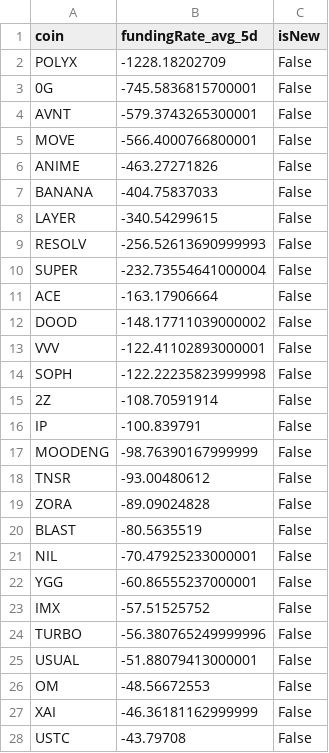
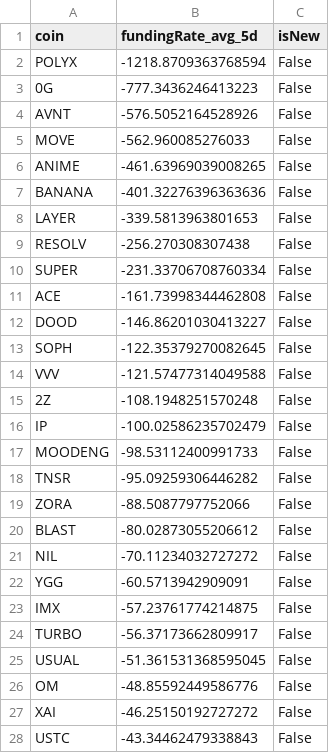
Before and after one commit to exo-trading/crypto-carry-screener, a CSV file: funding_data_temp.csv, drawn as a sheet; only a part is shown; the diff covers the shown part only.

```diff
--- a/funding_data_temp.csv
+++ b/funding_data_temp.csv
@@ -1,28 +1,28 @@
 coin,fundingRate_avg_5d,isNew
-POLYX,-1228.18202709,False
-0G,-745.5836815700001,False
-AVNT,-579.3743265300001,False
-MOVE,-566.4000766800001,False
-ANIME,-463.27271826,False
-BANANA,-404.75837033,False
-LAYER,-340.54299615,False
-RESOLV,-256.52613690999993,False
-SUPER,-232.73554641000004,False
-ACE,-163.17906664,False
-DOOD,-148.17711039000002,False
-VVV,-122.41102893000001,False
-SOPH,-122.22235823999998,False
-2Z,-108.70591914,False
-IP,-100.839791,False
-MOODENG,-98.76390167999999,False
-TNSR,-93.00480612,False
-ZORA,-89.09024828,False
-BLAST,-80.5635519,False
-NIL,-70.47925233000001,False
-YGG,-60.86555237000001,False
-IMX,-57.51525752,False
-TURBO,-56.380765249999996,False
-USUAL,-51.88079413000001,False
-OM,-48.56672553,False
-XAI,-46.36181162999999,False
-USTC,-43.79708,False
+POLYX,-1218.8709363768594,False
+0G,-777.3436246413223,False
+AVNT,-576.5052164528926,False
+MOVE,-562.960085276033,False
+ANIME,-461.63969039008265,False
+BANANA,-401.32276396363636,False
+LAYER,-339.5813963801653,False
+RESOLV,-256.270308307438,False
+SUPER,-231.33706708760334,False
+ACE,-161.73998344462808,False
+DOOD,-146.86201030413227,False
+SOPH,-122.35379270082645,False
+VVV,-121.57477314049588,False
+2Z,-108.1948251570248,False
+IP,-100.02586235702479,False
+MOODENG,-98.53112400991733,False
+TNSR,-95.09259306446282,False
+ZORA,-88.5087797752066,False
+BLAST,-80.02873055206612,False
+NIL,-70.11234032727272,False
+YGG,-60.5713942909091,False
+IMX,-57.23761774214875,False
+TURBO,-56.37173662809917,False
+USUAL,-51.361531368595045,False
+OM,-48.85592449586776,False
+XAI,-46.25150192727272,False
+USTC,-43.34462479338843,False
```
Also changed, not shown: 10 added rows, 10 removed rows and 68 edited cells elsewhere in this file, 1 other file.
